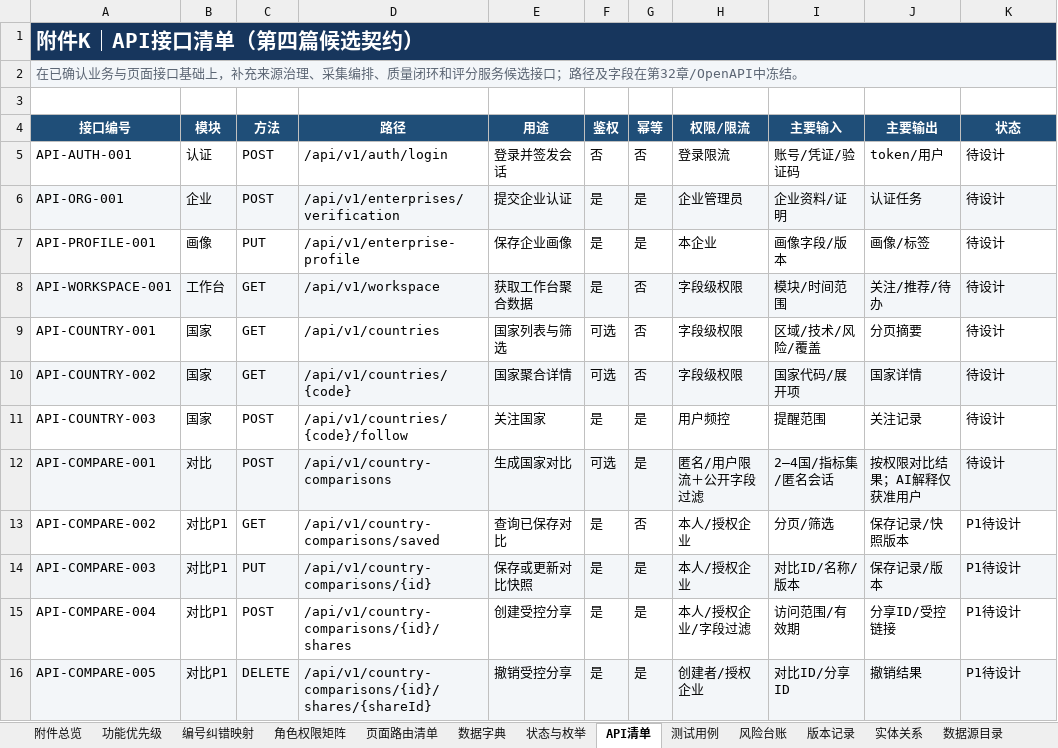
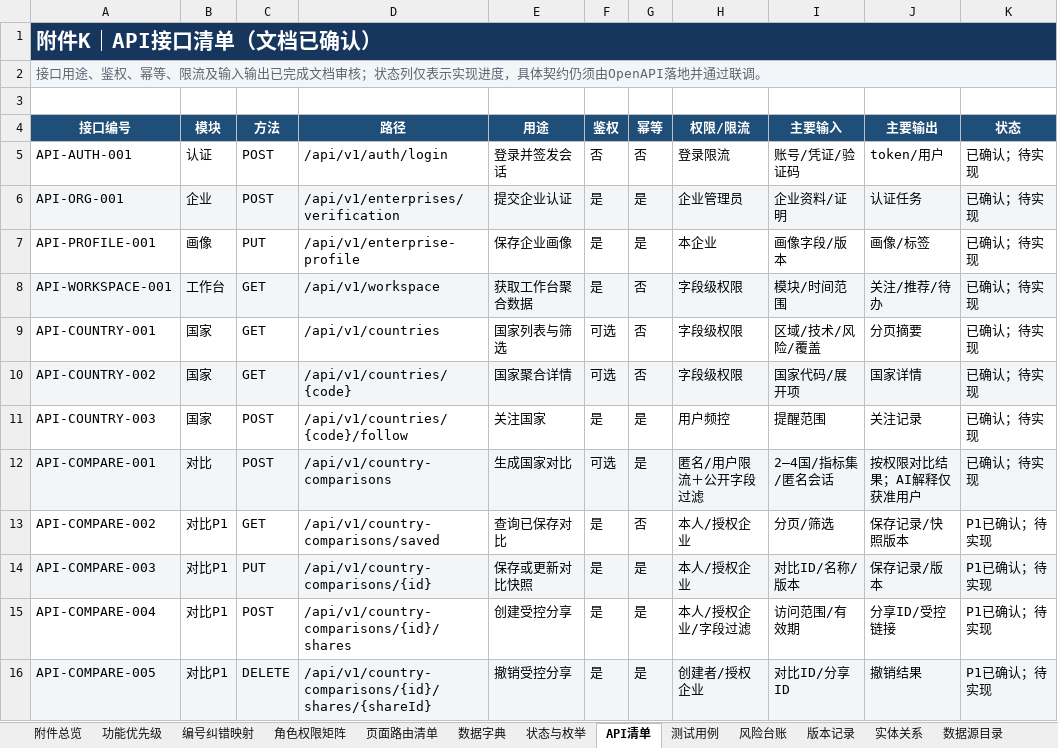
Before and after one commit to zhaofei0923/navigator, an Excel workbook: doc/doc/新能源企业出海导航仪_V1.0技术附件_BASELINE.xlsx, sheet API清单, drawn as a sheet; only a part is shown; values as stored, in another font and other column widths than the file's, no borders; table styles not drawn; the diff covers the shown part only; the diff names each change by its address in the sheet, - before the commit and + after, or states it on an @@ line.

```diff
--- a/doc/doc/新能源企业出海导航仪_V1.0技术附件_BASELINE.xlsx (sheet API清单)
+++ b/doc/doc/新能源企业出海导航仪_V1.0技术附件_BASELINE.xlsx (sheet API清单)
-A1 (接口编号): 附件K｜API接口清单（第四篇候选契约）
+A1 (接口编号): 附件K｜API接口清单（文档已确认）
-A2 (接口编号): 在已确认业务与页面接口基础上，补充来源治理、采集编排、质量闭环和评分服务候选接口；路径及字段在第32章/OpenAPI中冻结。
+A2 (接口编号): 接口用途、鉴权、幂等、限流及输入输出已完成文档审核；状态列仅表示实现进度，具体契约仍须由OpenAPI落地并通过联调。
-K5:K12 (状态): 待设计
+K5:K12 (状态): 已确认；待实现
-K13:K16 (状态): P1待设计
+K13:K16 (状态): P1已确认；待实现
```
Also changed, not shown: 58 edited cells elsewhere in this sheet, sheet 页面路由清单, sheet 评分模型, sheet 测试用例, sheet 功能优先级, sheet 质量规则, sheet 附件总览, 17 more sheets, doc/doc/新能源企业出海导航仪_D0数据标准冻结执行台账.xlsx, 6 other files.
